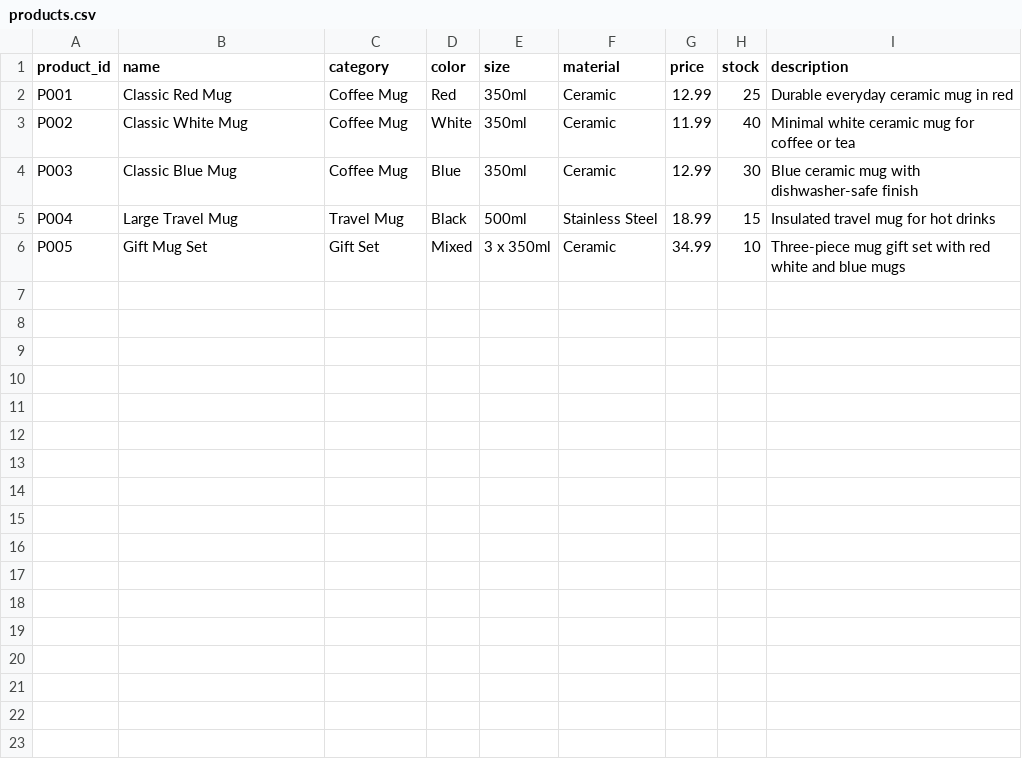
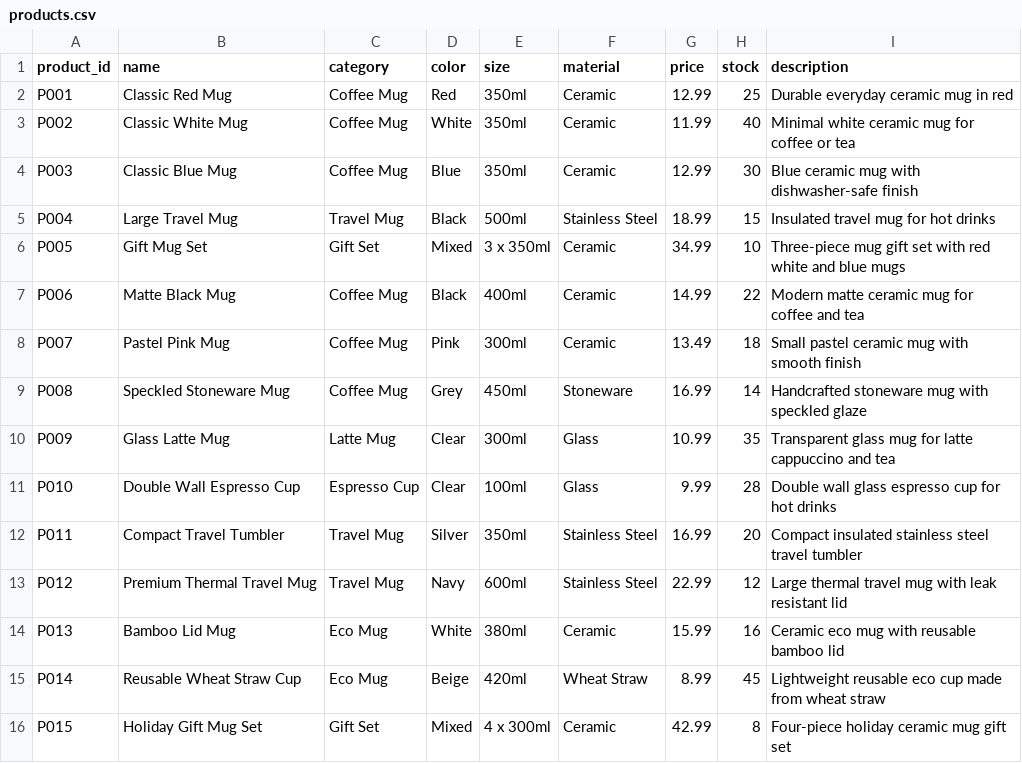
Before and after one commit to yemyatthway/E-commerce-Chatbot, a CSV file: products.csv, drawn as a sheet; the diff names each change by its address in the sheet, - before the commit and + after, or states it on an @@ line.

```diff
--- a/products.csv
+++ b/products.csv
+row 7: P006 | Matte Black Mug | Coffee Mug | Black | 400ml | Ceramic | 14.99 | 22 | Modern matte ceramic mug for coffee and tea
+row 8: P007 | Pastel Pink Mug | Coffee Mug | Pink | 300ml | Ceramic | 13.49 | 18 | Small pastel ceramic mug with smooth finish
+row 9: P008 | Speckled Stoneware Mug | Coffee Mug | Grey | 450ml | Stoneware | 16.99 | 14 | Handcrafted stoneware mug with speckled glaze
+row 10: P009 | Glass Latte Mug | Latte Mug | Clear | 300ml | Glass | 10.99 | 35 | Transparent glass mug for latte cappuccino and tea
+row 11: P010 | Double Wall Espresso Cup | Espresso Cup | Clear | 100ml | Glass | 9.99 | 28 | Double wall glass espresso cup for hot drinks
+row 12: P011 | Compact Travel Tumbler | Travel Mug | Silver | 350ml | Stainless Steel | 16.99 | 20 | Compact insulated stainless steel travel tumbler
+row 13: P012 | Premium Thermal Travel Mug | Travel Mug | Navy | 600ml | Stainless Steel | 22.99 | 12 | Large thermal travel mug with leak resistant lid
+row 14: P013 | Bamboo Lid Mug | Eco Mug | White | 380ml | Ceramic | 15.99 | 16 | Ceramic eco mug with reusable bamboo lid
+row 15: P014 | Reusable Wheat Straw Cup | Eco Mug | Beige | 420ml | Wheat Straw | 8.99 | 45 | Lightweight reusable eco cup made from wheat straw
+row 16: P015 | Holiday Gift Mug Set | Gift Set | Mixed | 4 x 300ml | Ceramic | 42.99 | 8 | Four-piece holiday ceramic mug gift set
```
Also changed, not shown: orders.csv, 16 other files.
